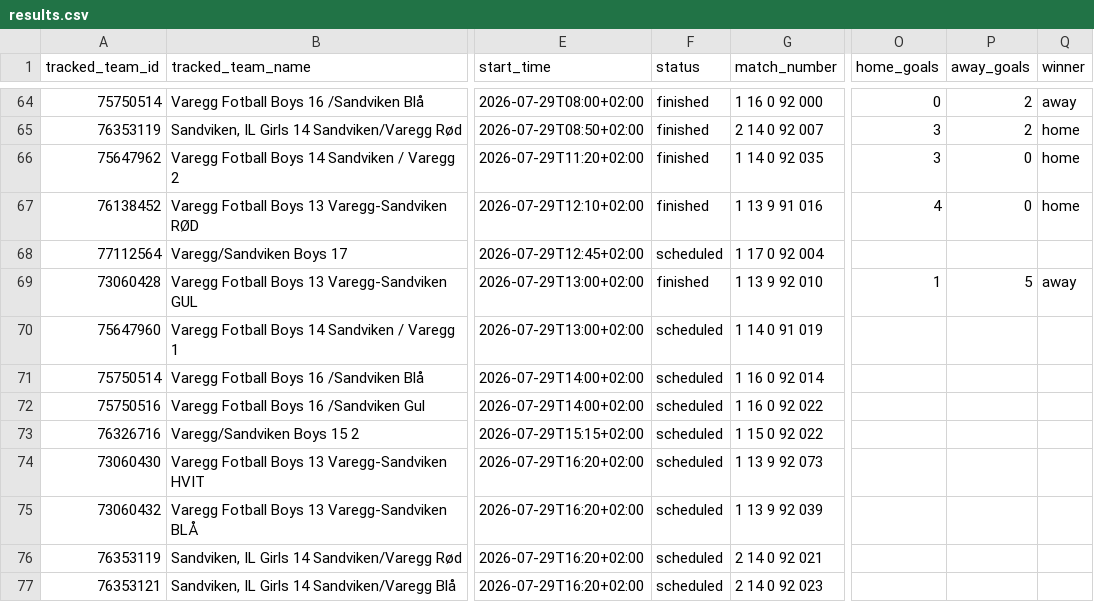
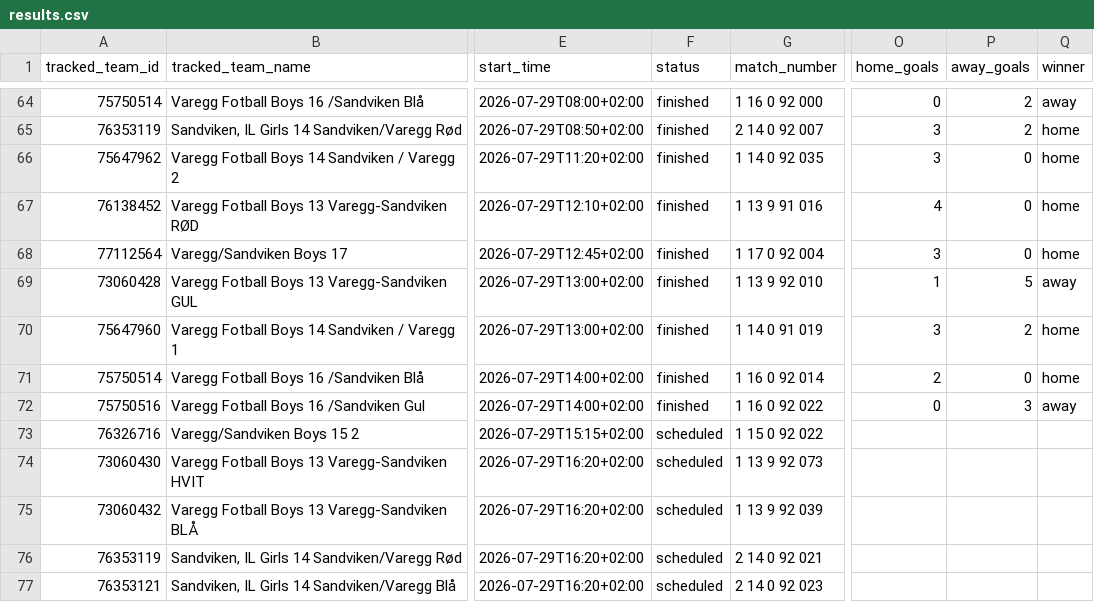
Before and after one commit to lambrechts/2026-norwaycup-resultater, a CSV file: data/results.csv, drawn as a sheet; only a part is shown, gaps mark what is left out; the diff names each change by its address in the sheet, - before the commit and + after, or states it on an @@ line.

```diff
--- a/data/results.csv
+++ b/data/results.csv
-F68 (status): scheduled
+F68 (status): finished
-O68 (home_goals): (empty)
+O68 (home_goals): 3
-P68 (away_goals): (empty)
+P68 (away_goals): 0
-Q68 (winner): (empty)
+Q68 (winner): home
-F70:F72 (status): scheduled
+F70:F72 (status): finished
-O70 (home_goals): (empty)
+O70 (home_goals): 3
-P70 (away_goals): (empty)
+P70 (away_goals): 2
-Q70:Q71 (winner): (empty)
+Q70:Q71 (winner): home
-O71 (home_goals): (empty)
+O71 (home_goals): 2
-P71 (away_goals): (empty)
+P71 (away_goals): 0
-O72 (home_goals): (empty)
+O72 (home_goals): 0
-P72 (away_goals): (empty)
+P72 (away_goals): 3
-Q72 (winner): (empty)
+Q72 (winner): away
```
